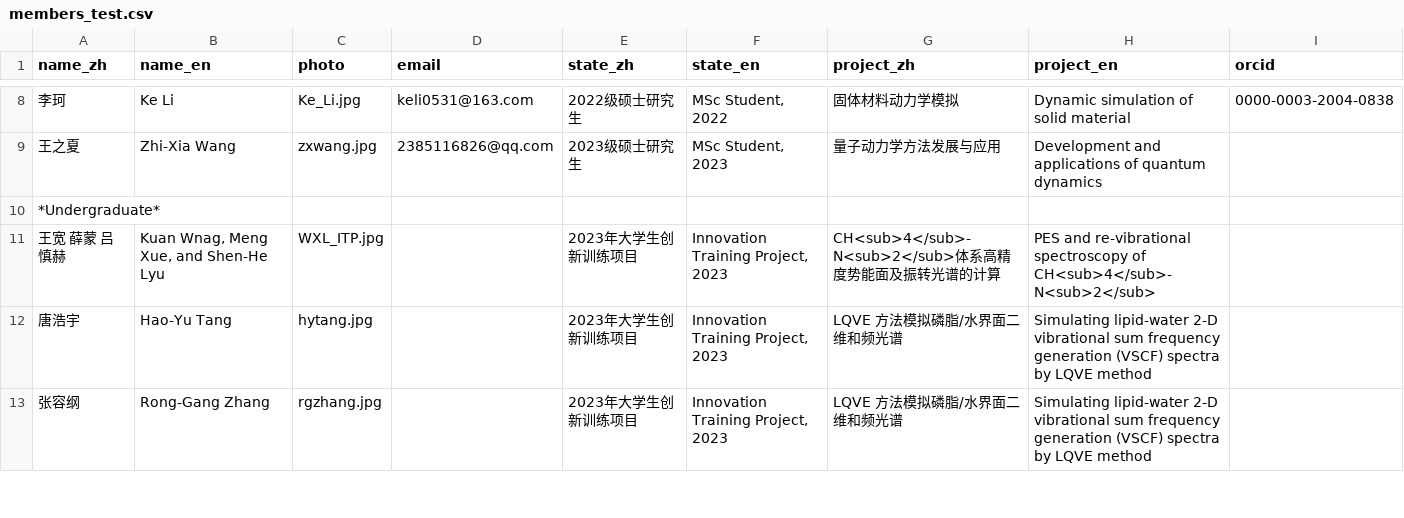
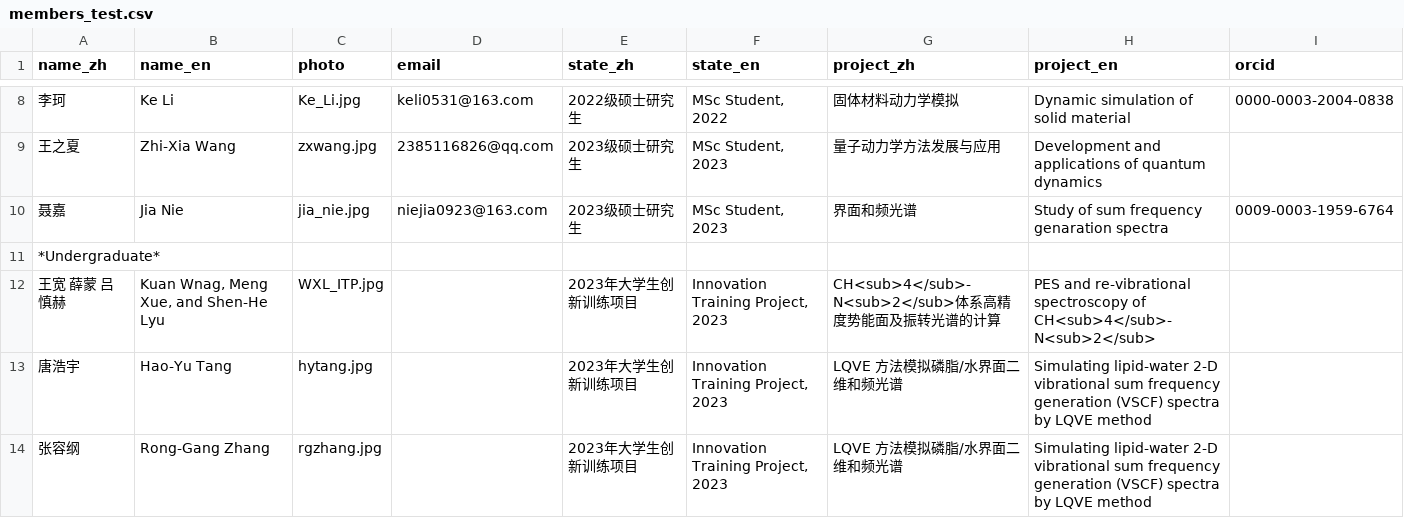
Before and after one commit to huili-group/huili-group.github.io, a CSV file: data/members_test.csv, drawn as a sheet; only a part is shown, gaps mark what is left out; the diff names each change by its address in the sheet, - before the commit and + after, or states it on an @@ line.

```diff
--- a/data/members_test.csv
+++ b/data/members_test.csv
+row 10: 聂嘉 | Jia Nie | jia_nie.jpg | niejia0923@163.com | 2023级硕士研究生 | MSc Student, 2023 | 界面和频光谱 | Study of sum frequency genaration spectra | 0009-0003-1959-6764
```
Also changed, not shown: data/news.csv, 4 other files.
